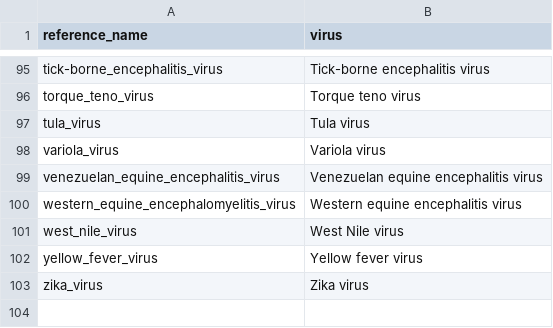
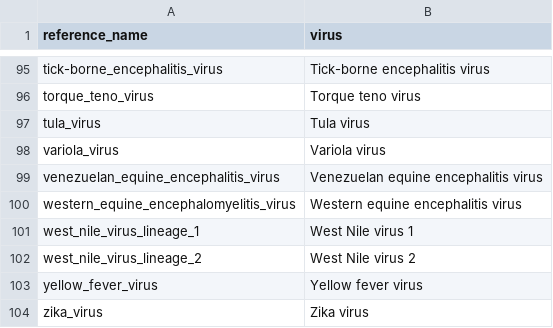
Before and after one commit to xsitarcik/respiratory_panel, a CSV file: metadata.csv, drawn as a sheet; only a part is shown, gaps mark what is left out.

Commit message:
feat: west nile split and bump

```diff
--- a/metadata.csv
+++ b/metadata.csv
@@ -100,3 +100,4 @@ venezuelan_equine_encephalitis_virus,Venezuelan equine encephalitis virus
 western_equine_encephalomyelitis_virus,Western equine encephalitis virus
-west_nile_virus,West Nile virus
+west_nile_virus_lineage_1,West Nile virus 1
+west_nile_virus_lineage_2,West Nile virus 2
 yellow_fever_virus,Yellow fever virus
```
Also changed, not shown: nextclade_mapping.csv, 3 other files.
